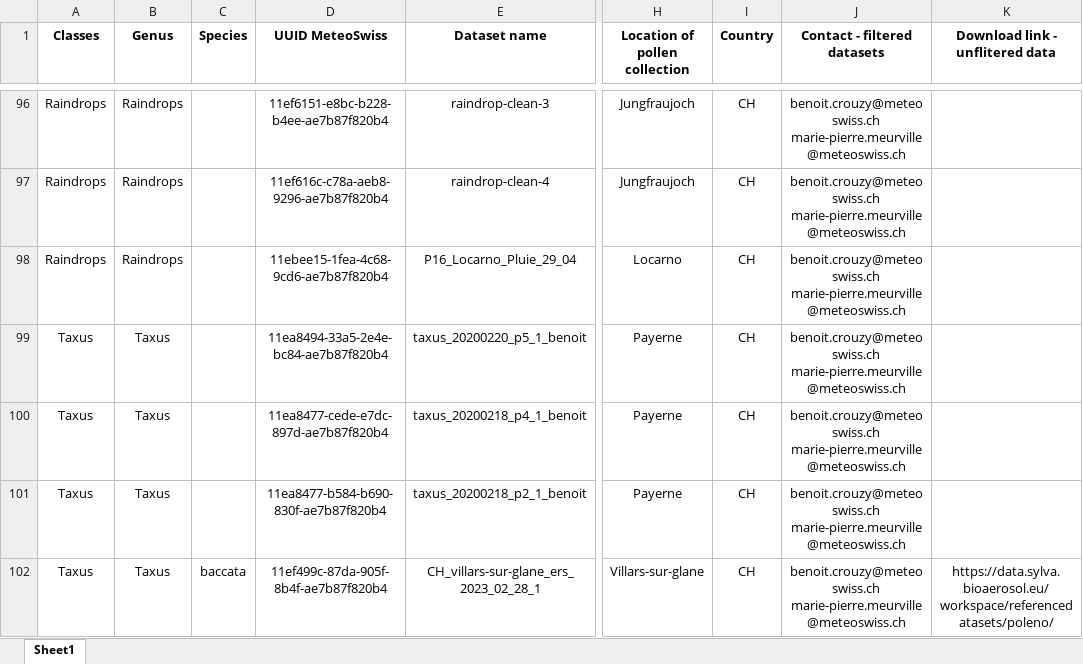
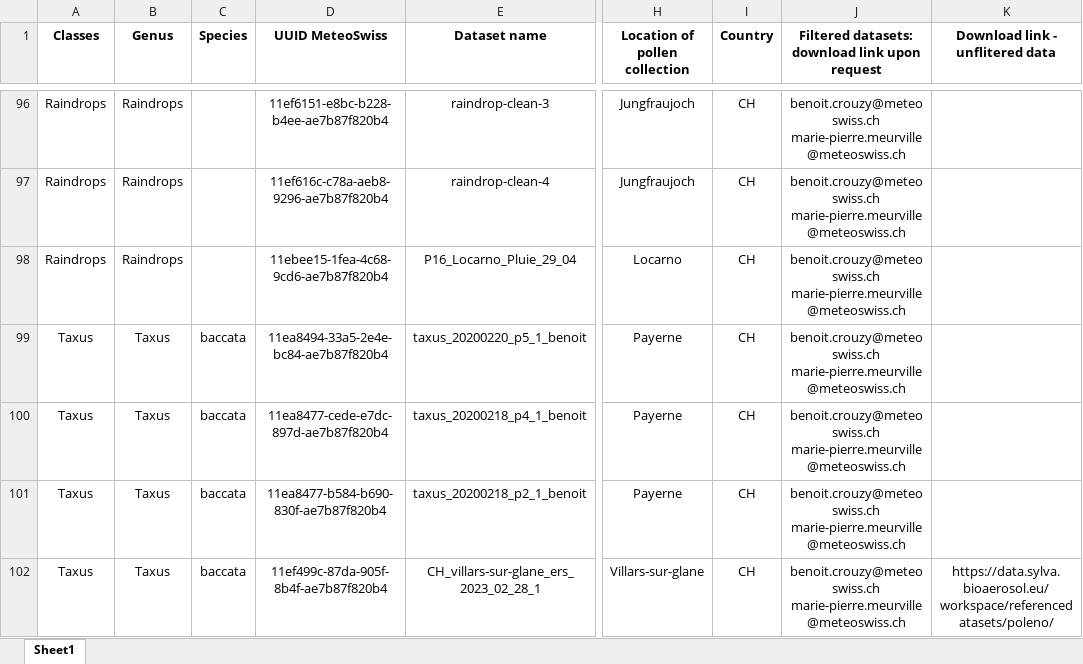
Before and after one commit to MeteoSwiss/swisspollen-models, an Excel workbook: meteoswiss_2025_Q2_15sp/Training_datasets_2025_Q2_15sp.xlsx, sheet Sheet1, drawn as a sheet; only a part is shown, gaps mark what is left out; values as stored, in another font and other column widths than the file's, no borders; ↵ is a line break in a cell; the diff covers the shown part only; the diff names each change by its address in the sheet, - before the commit and + after, or states it on an @@ line.

```diff
--- a/meteoswiss_2025_Q2_15sp/Training_datasets_2025_Q2_15sp.xlsx (sheet Sheet1)
+++ b/meteoswiss_2025_Q2_15sp/Training_datasets_2025_Q2_15sp.xlsx (sheet Sheet1)
-J1: Contact - filtered datasets
+J1: Filtered datasets: ↵ download link upon request
-C99:C101 (Species): (empty)
+C99:C101 (Species): baccata
```
Also changed, not shown: 25 edited cells elsewhere in this sheet.
